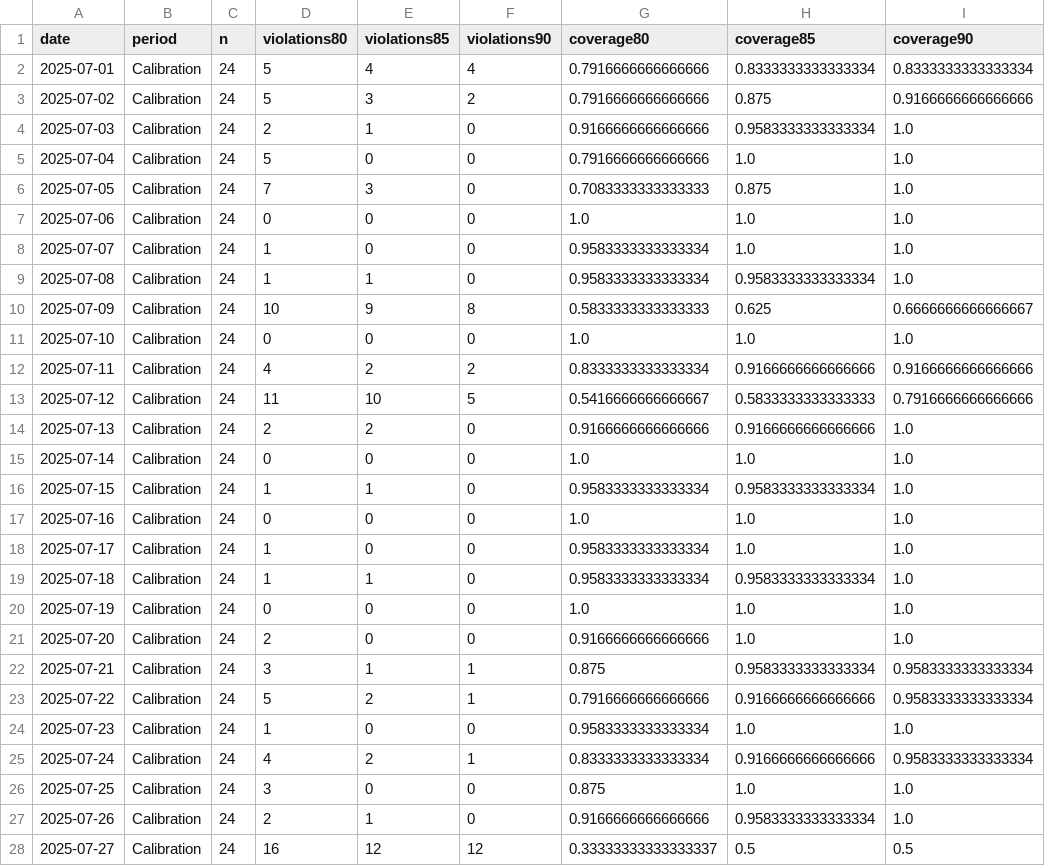
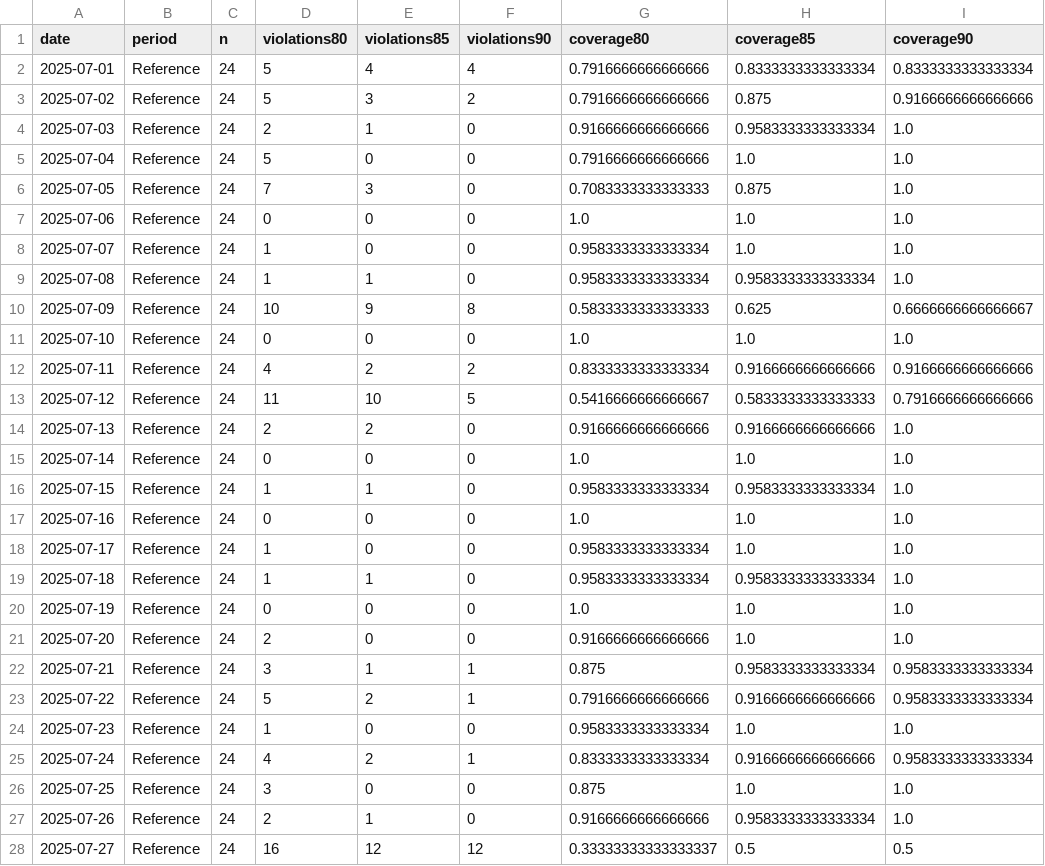
Before and after one commit to aylinhsd/probabilistic-forecast-stability, a CSV file: Entsoe dataRev/monitoring_research/tables/experiment_06_daily_coverage.csv, drawn as a sheet; only a part is shown; the diff covers the shown part only; the diff names each change by its address in the sheet, - before the commit and + after, or states it on an @@ line.

Commit message:
Add Experiments 15c and 15d detector evaluation and historical alert analysis

```diff
--- a/Entsoe dataRev/monitoring_research/tables/experiment_06_daily_coverage.csv
+++ b/Entsoe dataRev/monitoring_research/tables/experiment_06_daily_coverage.csv
-B2:B28 (period): Calibration
+B2:B28 (period): Reference
```
Also changed, not shown: 157 edited cells elsewhere in this file, Entsoe dataRev/monitoring_research/tables/experiment_06_all_tests.csv, Entsoe dataRev/monitoring_research/tables/experiment_06_day_night.csv, 44 other files.
